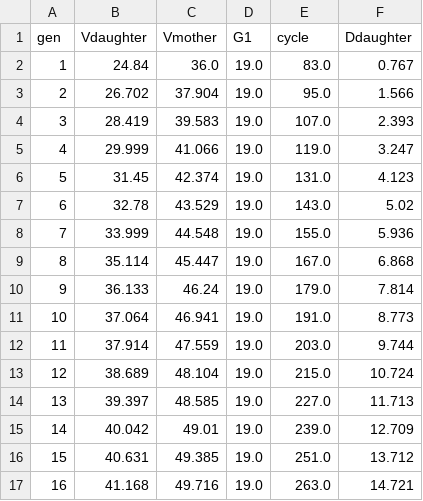
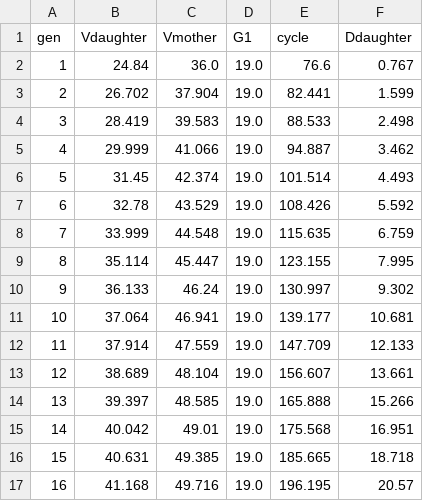
Before and after one commit to djsegal/CellSizeControl.jl, a CSV file: analysis/cs_da_lineage.csv, drawn as a sheet; only a part is shown; the diff covers the shown part only.

```diff
--- a/analysis/cs_da_lineage.csv
+++ b/analysis/cs_da_lineage.csv
@@ -1,17 +1,17 @@
 gen,Vdaughter,Vmother,G1,cycle,Ddaughter
-1,24.84,36.0,19.0,83.0,0.767
-2,26.702,37.904,19.0,95.0,1.566
-3,28.419,39.583,19.0,107.0,2.393
-4,29.999,41.066,19.0,119.0,3.247
-5,31.45,42.374,19.0,131.0,4.123
-6,32.78,43.529,19.0,143.0,5.02
-7,33.999,44.548,19.0,155.0,5.936
-8,35.114,45.447,19.0,167.0,6.868
-9,36.133,46.24,19.0,179.0,7.814
-10,37.064,46.941,19.0,191.0,8.773
-11,37.914,47.559,19.0,203.0,9.744
-12,38.689,48.104,19.0,215.0,10.724
-13,39.397,48.585,19.0,227.0,11.713
-14,40.042,49.01,19.0,239.0,12.709
-15,40.631,49.385,19.0,251.0,13.712
-16,41.168,49.716,19.0,263.0,14.721
+1,24.84,36.0,19.0,76.6,0.767
+2,26.702,37.904,19.0,82.441,1.599
+3,28.419,39.583,19.0,88.533,2.498
+4,29.999,41.066,19.0,94.887,3.462
+5,31.45,42.374,19.0,101.514,4.493
+6,32.78,43.529,19.0,108.426,5.592
+7,33.999,44.548,19.0,115.635,6.759
+8,35.114,45.447,19.0,123.155,7.995
+9,36.133,46.24,19.0,130.997,9.302
+10,37.064,46.941,19.0,139.177,10.681
+11,37.914,47.559,19.0,147.709,12.133
+12,38.689,48.104,19.0,156.607,13.661
+13,39.397,48.585,19.0,165.888,15.266
+14,40.042,49.01,19.0,175.568,16.951
+15,40.631,49.385,19.0,185.665,18.718
+16,41.168,49.716,19.0,196.195,20.57
```
Also changed, not shown: 28 edited cells elsewhere in this file, 2 other files.
